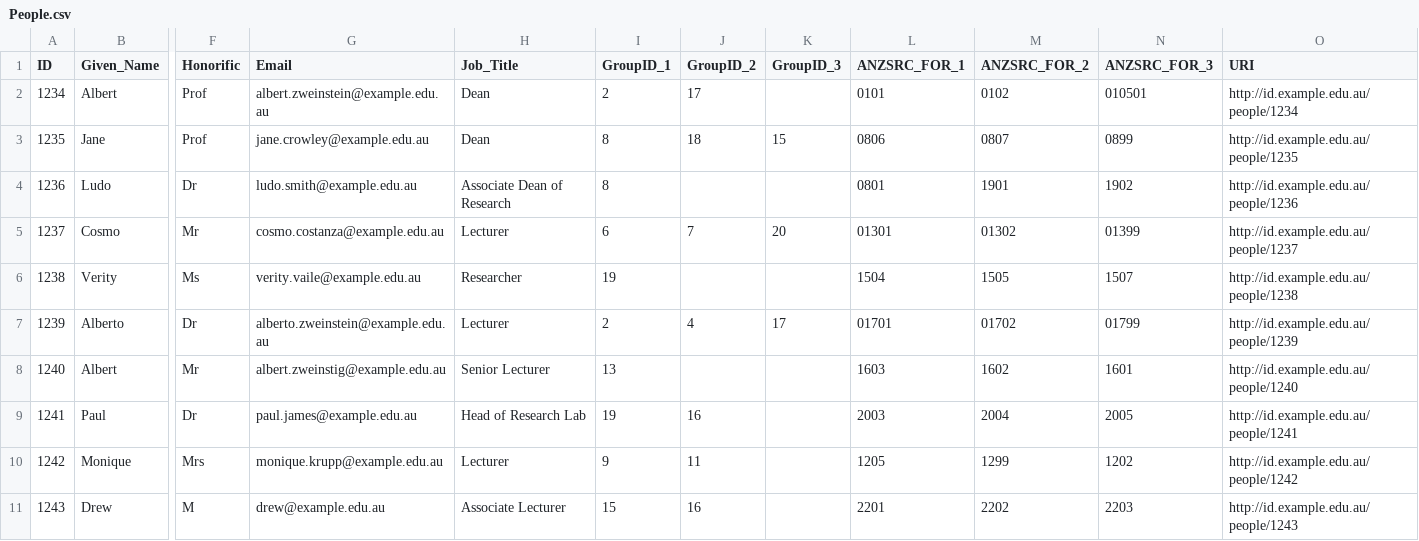
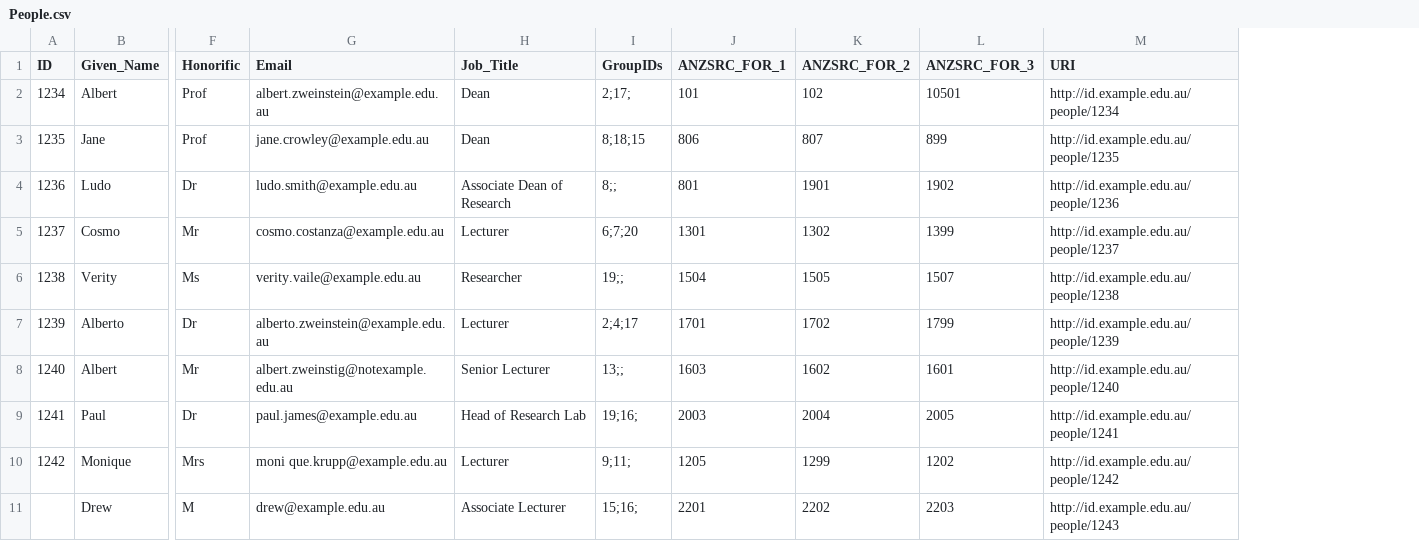
Before and after one commit to redbox-harvester/json-harvester-client, a CSV file: People.csv, drawn as a sheet; only a part is shown, gaps mark what is left out; removed rows and columns are numbered as before the commit, all else as after; the diff names each change by its address in the sheet, - before the commit and + after, or states it on an @@ line.

```diff
--- a/People.csv
+++ b/People.csv
-column I (GroupID_1), rows 2-11: 2 | 8 | 8 | 6 | 19 | 2 | 13 | 19 | 9 | 15
-column J (GroupID_2), rows 2-11: 17 | 18 |  | 7 |  | 4 |  | 16 | 11 | 16
-column K (GroupID_3), rows 3-7: 15 |  | 20 |  | 17
+column I (GroupIDs), rows 2-11: 2;17; | 8;18;15 | 8;; | 6;7;20 | 19;; | 2;4;17 | 13;; | 19;16; | 9;11; | 15;16;
-J2 (ANZSRC_FOR_1): 0101
+J2 (ANZSRC_FOR_1): 101
-K2 (ANZSRC_FOR_2): 0102
+K2 (ANZSRC_FOR_2): 102
-L2 (ANZSRC_FOR_3): 010501
+L2 (ANZSRC_FOR_3): 10501
-J3 (ANZSRC_FOR_1): 0806
+J3 (ANZSRC_FOR_1): 806
-K3 (ANZSRC_FOR_2): 0807
+K3 (ANZSRC_FOR_2): 807
-L3 (ANZSRC_FOR_3): 0899
+L3 (ANZSRC_FOR_3): 899
-J4 (ANZSRC_FOR_1): 0801
+J4 (ANZSRC_FOR_1): 801
-J5 (ANZSRC_FOR_1): 01301
+J5 (ANZSRC_FOR_1): 1301
-K5 (ANZSRC_FOR_2): 01302
+K5 (ANZSRC_FOR_2): 1302
-L5 (ANZSRC_FOR_3): 01399
+L5 (ANZSRC_FOR_3): 1399
-J7 (ANZSRC_FOR_1): 01701
+J7 (ANZSRC_FOR_1): 1701
-K7 (ANZSRC_FOR_2): 01702
+K7 (ANZSRC_FOR_2): 1702
-L7 (ANZSRC_FOR_3): 01799
+L7 (ANZSRC_FOR_3): 1799
-G8 (Email): albert.zweinstig@example.edu.au
+G8 (Email): albert.zweinstig@notexample.edu.au
-G10 (Email): monique.krupp@example.edu.au
+G10 (Email): moni que.krupp@example.edu.au
-A11 (ID): 1243
+A11 (ID): (empty)
```
Also changed, not shown: 11 other files.
